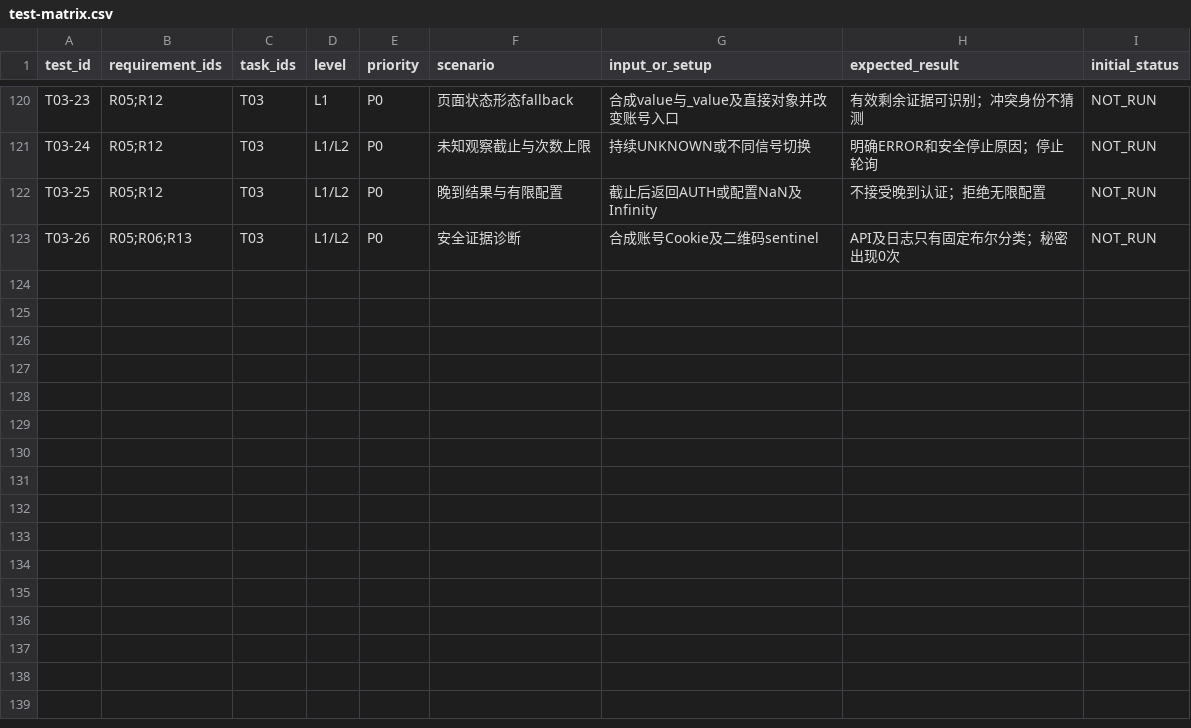
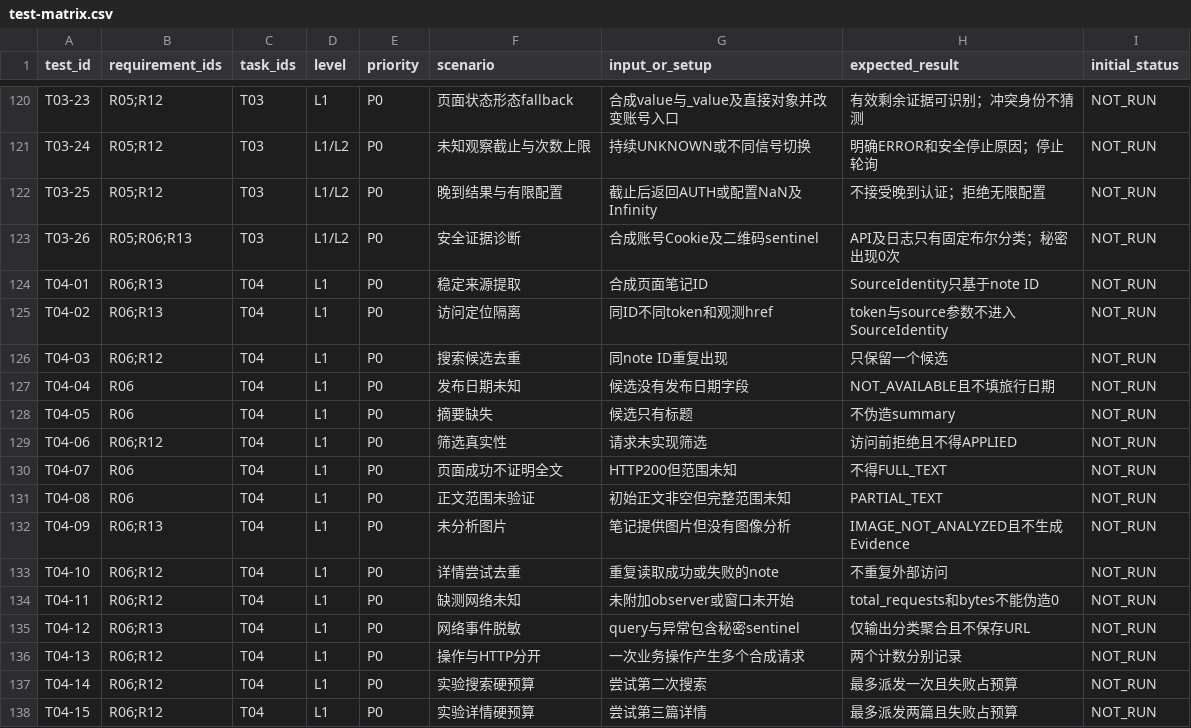
Before and after one commit to wenbox98/TravelAgent, a CSV file: contracts/test-matrix.csv, drawn as a sheet; only a part is shown, gaps mark what is left out.

```diff
--- a/contracts/test-matrix.csv
+++ b/contracts/test-matrix.csv
@@ -123 +123,16 @@ T03-25,R05;R12,T03,L1/L2,P0,晚到结果与有限配置,截止后返回AUTH或
 T03-26,R05;R06;R13,T03,L1/L2,P0,安全证据诊断,合成账号Cookie及二维码sentinel,API及日志只有固定布尔分类；秘密出现0次,NOT_RUN
+T04-01,R06;R13,T04,L1,P0,稳定来源提取,合成页面笔记ID,SourceIdentity只基于note ID,NOT_RUN
+T04-02,R06;R13,T04,L1,P0,访问定位隔离,同ID不同token和观测href,token与source参数不进入SourceIdentity,NOT_RUN
+T04-03,R06;R12,T04,L1,P0,搜索候选去重,同note ID重复出现,只保留一个候选,NOT_RUN
+T04-04,R06,T04,L1,P0,发布日期未知,候选没有发布日期字段,NOT_AVAILABLE且不填旅行日期,NOT_RUN
+T04-05,R06,T04,L1,P0,摘要缺失,候选只有标题,不伪造summary,NOT_RUN
+T04-06,R06;R12,T04,L1,P0,筛选真实性,请求未实现筛选,访问前拒绝且不得APPLIED,NOT_RUN
+T04-07,R06,T04,L1,P0,页面成功不证明全文,HTTP200但范围未知,不得FULL_TEXT,NOT_RUN
+T04-08,R06,T04,L1,P0,正文范围未验证,初始正文非空但完整范围未知,PARTIAL_TEXT,NOT_RUN
+T04-09,R06;R13,T04,L1,P0,未分析图片,笔记提供图片但没有图像分析,IMAGE_NOT_ANALYZED且不生成Evidence,NOT_RUN
+T04-10,R06;R12,T04,L1,P0,详情尝试去重,重复读取成功或失败的note,不重复外部访问,NOT_RUN
+T04-11,R06;R12,T04,L1,P0,缺测网络未知,未附加observer或窗口未开始,total_requests和bytes不能伪造0,NOT_RUN
+T04-12,R06;R13,T04,L1,P0,网络事件脱敏,query与异常包含秘密sentinel,仅输出分类聚合且不保存URL,NOT_RUN
+T04-13,R06;R12,T04,L1,P0,操作与HTTP分开,一次业务操作产生多个合成请求,两个计数分别记录,NOT_RUN
+T04-14,R06;R12,T04,L1,P0,实验搜索硬预算,尝试第二次搜索,最多派发一次且失败占预算,NOT_RUN
+T04-15,R06;R12,T04,L1,P0,实验详情硬预算,尝试第三篇详情,最多派发两篇且失败占预算,NOT_RUN
```
Also changed, not shown: 19 other files.
